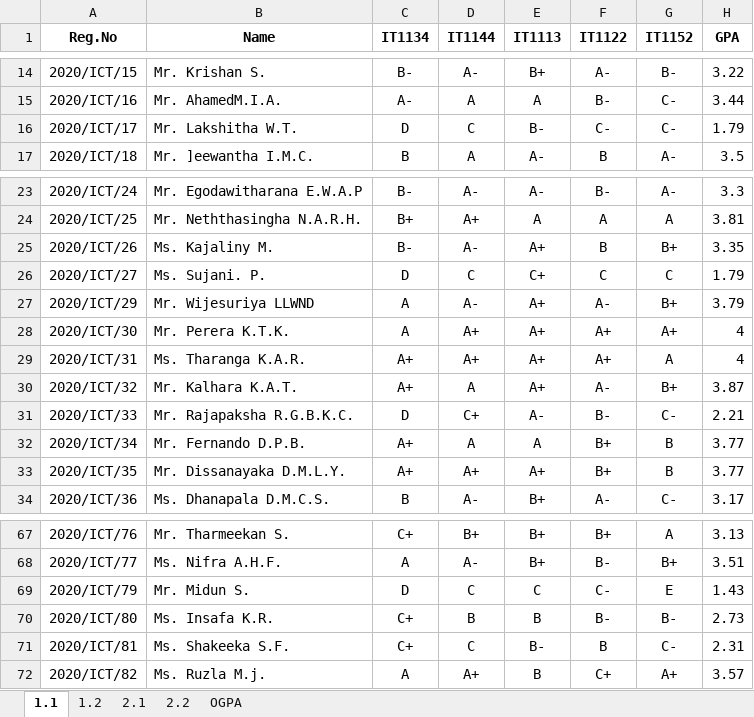
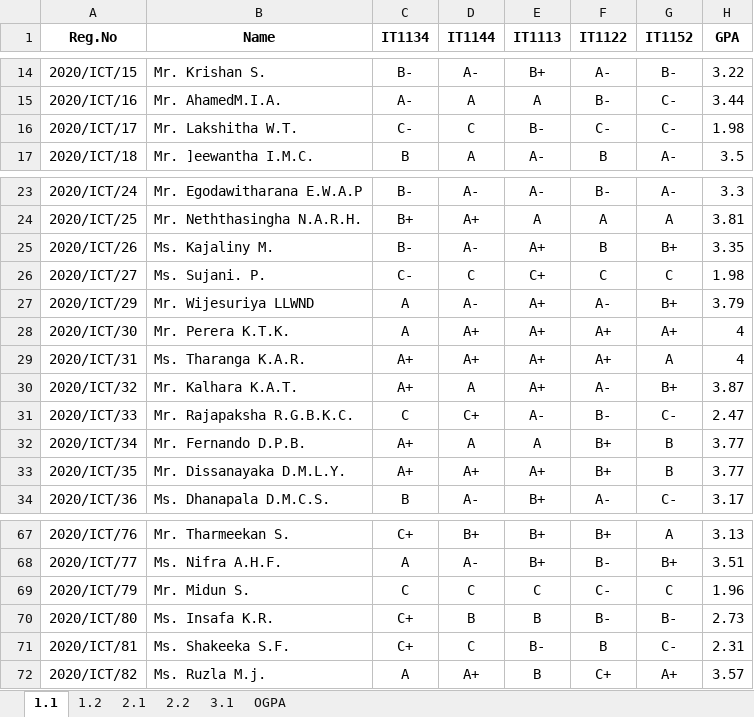
Before and after one commit to musnymubarak/result_backend, an Excel workbook: data.xlsx, sheet 1.1, drawn as a sheet; only a part is shown, gaps mark what is left out; values as stored, in another font and other column widths than the file's, no borders; the diff names each change by its address in the sheet, - before the commit and + after, or states it on an @@ line.

```diff
--- a/data.xlsx (sheet 1.1)
+++ b/data.xlsx (sheet 1.1)
+sheet tab: 3.1
-C16 (IT1134): D
+C16 (IT1134): C-
-H16 (GPA): 1.79
+H16 (GPA): 1.98
-C26 (IT1134): D
+C26 (IT1134): C-
-H26 (GPA): 1.79
+H26 (GPA): 1.98
-C31 (IT1134): D
+C31 (IT1134): C
-H31 (GPA): 2.21
+H31 (GPA): 2.47
-C69 (IT1134): D
+C69 (IT1134): C
-G69 (IT1152): E
+G69 (IT1152): C
-H69 (GPA): 1.43
+H69 (GPA): 1.96
```
Also changed, not shown: sheet 2.1, sheet OGPA, formulas that keep their value.
